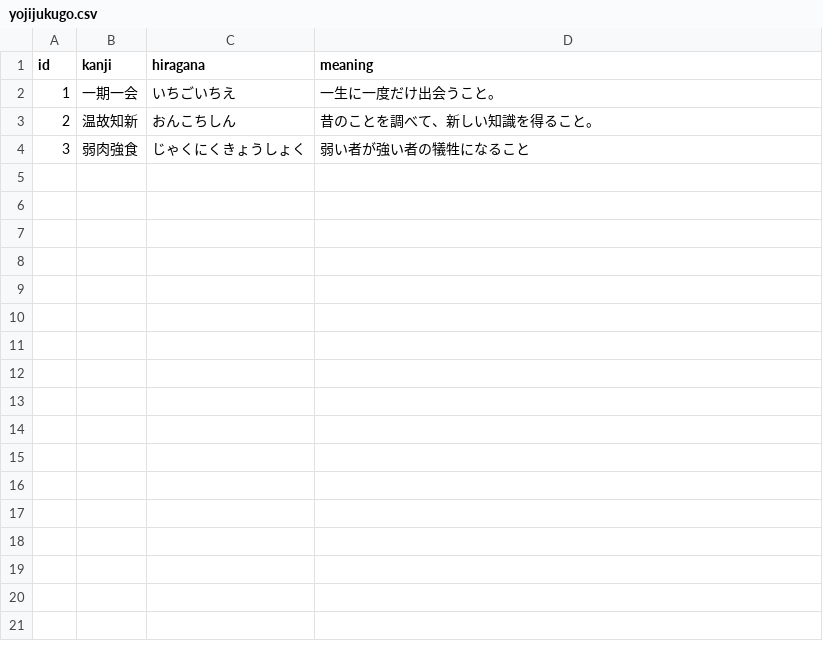
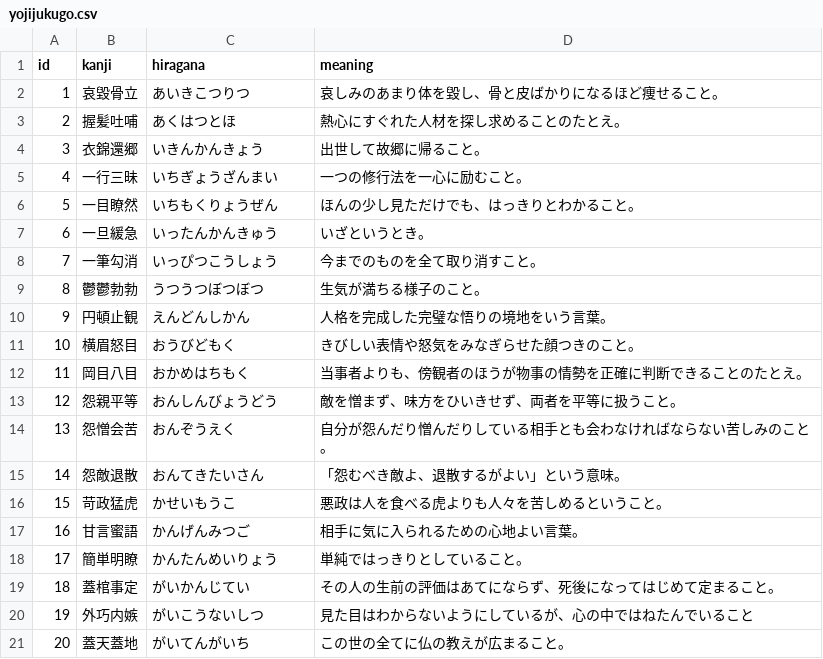
Before and after one commit to TYokoyama1977/karuta-app, a CSV file: yojijukugo.csv, drawn as a sheet.

Commit message:
Add files via upload

```diff
--- a/yojijukugo.csv
+++ b/yojijukugo.csv
@@ -1,4 +1,21 @@
 id,kanji,hiragana,meaning
-1,一期一会,いちごいちえ,一生に一度だけ出会うこと。
-2,温故知新,おんこちしん,昔のことを調べて、新しい知識を得ること。
-3,弱肉強食,じゃくにくきょうしょく,弱い者が強い者の犠牲になること
+1,哀毀骨立,あいきこつりつ,哀しみのあまり体を毀し、骨と皮ばかりになるほど痩せること。
+2,握髪吐哺,あくはつとほ,熱心にすぐれた人材を探し求めることのたとえ。
+3,衣錦還郷,いきんかんきょう,出世して故郷に帰ること。
+4,一行三昧,いちぎょうざんまい,一つの修行法を一心に励むこと。
+5,一目瞭然,いちもくりょうぜん,ほんの少し見ただけでも、はっきりとわかること。
+6,一旦緩急,いったんかんきゅう,いざというとき。
+7,一筆勾消,いっぴつこうしょう,今までのものを全て取り消すこと。
+8,鬱鬱勃勃,うつうつぼつぼつ,生気が満ちる様子のこと。
+9,円頓止観,えんどんしかん,人格を完成した完璧な悟りの境地をいう言葉。
+10,横眉怒目,おうびどもく,きびしい表情や怒気をみなぎらせた顔つきのこと。
+11,岡目八目,おかめはちもく,当事者よりも、傍観者のほうが物事の情勢を正確に判断できることのたとえ。
+12,怨親平等,おんしんびょうどう,敵を憎まず、味方をひいきせず、両者を平等に扱うこと。
+13,怨憎会苦,おんぞうえく,自分が怨んだり憎んだりしている相手とも会わなければならない苦しみのこと。
+14,怨敵退散,おんてきたいさん,「怨むべき敵よ、退散するがよい」という意味。
+15,苛政猛虎,かせいもうこ,悪政は人を食べる虎よりも人々を苦しめるということ。
+16,甘言蜜語,かんげんみつご,相手に気に入られるための心地よい言葉。
+17,簡単明瞭,かんたんめいりょう,単純ではっきりとしていること。
+18,蓋棺事定,がいかんじてい,その人の生前の評価はあてにならず、死後になってはじめて定まること。
+19,外巧内嫉,がいこうないしつ,見た目はわからないようにしているが、心の中ではねたんでいること
+20,蓋天蓋地,がいてんがいち,この世の全てに仏の教えが広まること。
```
